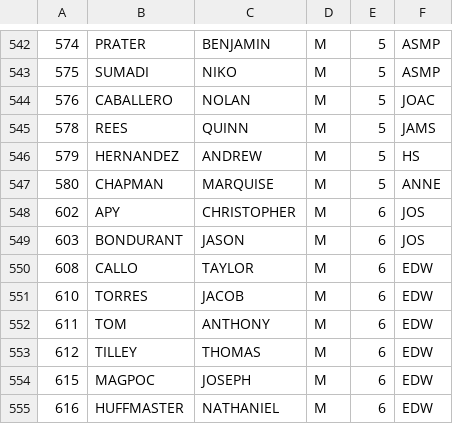
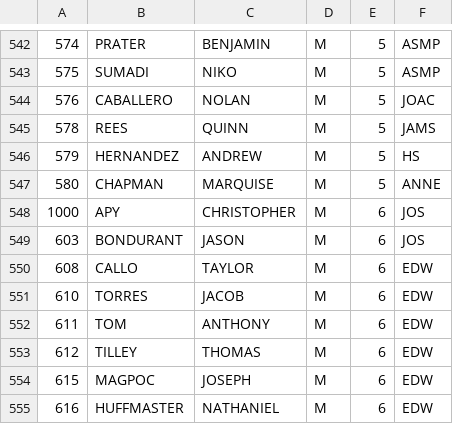
Before and after one commit to AndrewApy/TestSpreadsheet, a CSV file: FromMissionValley.csv, drawn as a sheet; only a part is shown, gaps mark what is left out.

Commit message:
Changed Christopher Apy's bib number to 1000

```diff
--- a/FromMissionValley.csv
+++ b/FromMissionValley.csv
@@ -547,3 +547,3 @@
 580,CHAPMAN,MARQUISE,M,5,ANNE
-602,APY,CHRISTOPHER,M,6,JOS
+1000,APY,CHRISTOPHER,M,6,JOS
 603,BONDURANT,JASON,M,6,JOS
```
